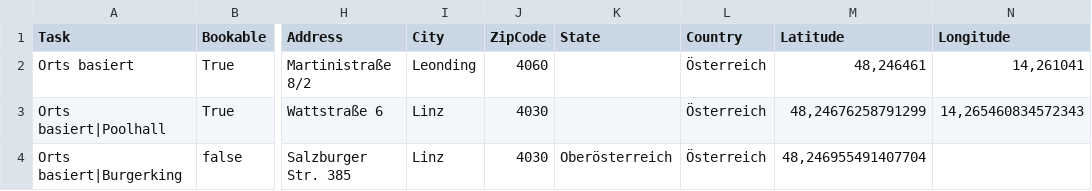
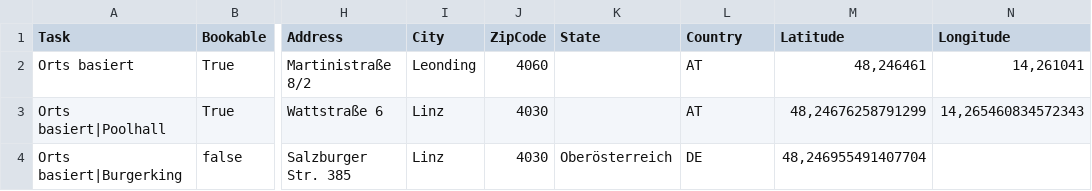
Before and after one commit to troii/timrlink.net, a CSV file: timrlink.net.CLI.Test/data/tasks_with_address.csv, drawn as a sheet; only a part is shown, gaps mark what is left out; the diff names each change by its address in the sheet, - before the commit and + after, or states it on an @@ line.

Commit message:
TIMRLINKN-43 Task import should support importing the address and lat/long

```diff
--- a/timrlink.net.CLI.Test/data/tasks_with_address.csv
+++ b/timrlink.net.CLI.Test/data/tasks_with_address.csv
-L2:L3 (Country): Österreich
+L2:L3 (Country): AT
-L4 (Country): Österreich
+L4 (Country): DE
```
Also changed, not shown: 1 other file.
